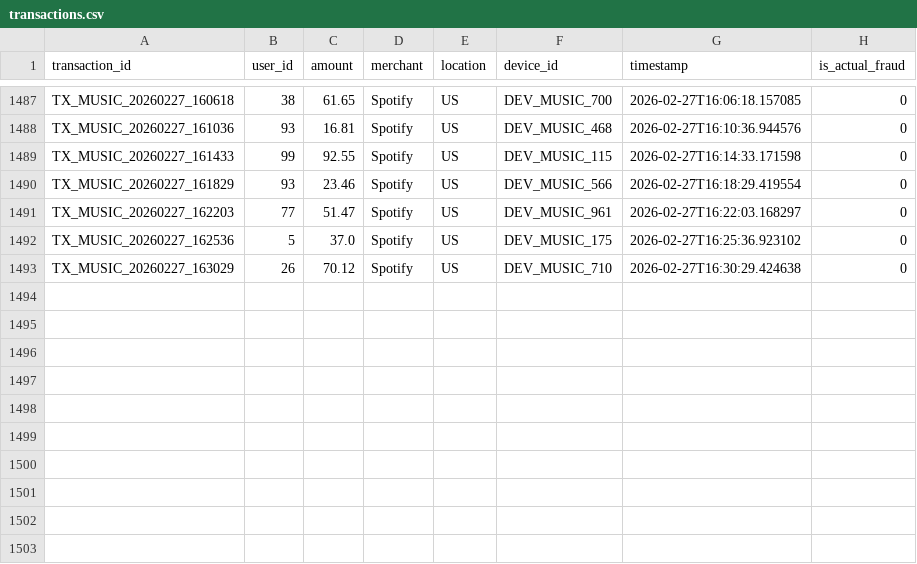
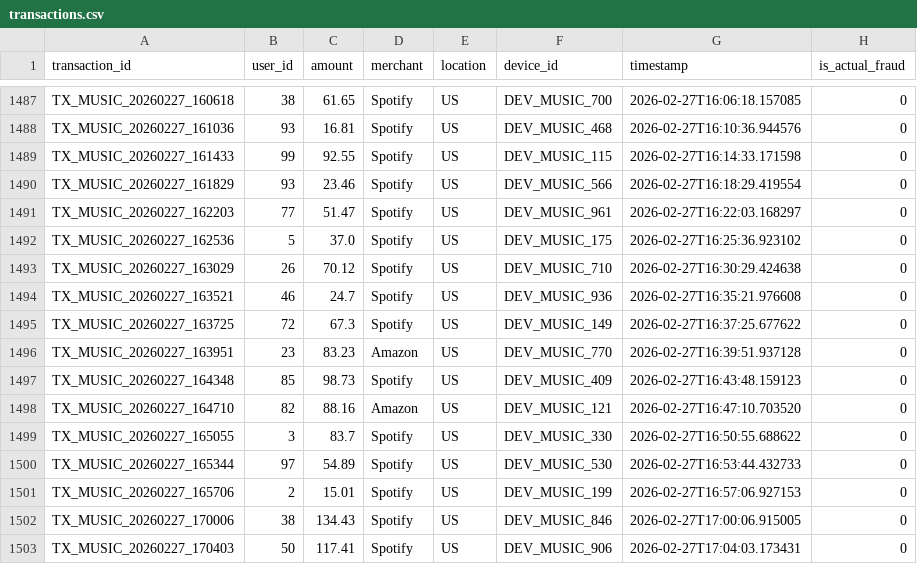
Before and after one commit to yusdesign/trier, a CSV file: data/transactions.csv, drawn as a sheet; only a part is shown, gaps mark what is left out.

```diff
--- a/data/transactions.csv
+++ b/data/transactions.csv
@@ -1493 +1493,11 @@ TX_MUSIC_20260227_162536,5,37.0,Spotify,US,DEV_MUSIC_175,2026-02-27T16:25:36.923
 TX_MUSIC_20260227_163029,26,70.12,Spotify,US,DEV_MUSIC_710,2026-02-27T16:30:29.424638,0
+TX_MUSIC_20260227_163521,46,24.7,Spotify,US,DEV_MUSIC_936,2026-02-27T16:35:21.976608,0
+TX_MUSIC_20260227_163725,72,67.3,Spotify,US,DEV_MUSIC_149,2026-02-27T16:37:25.677622,0
+TX_MUSIC_20260227_163951,23,83.23,Amazon,US,DEV_MUSIC_770,2026-02-27T16:39:51.937128,0
+TX_MUSIC_20260227_164348,85,98.73,Spotify,US,DEV_MUSIC_409,2026-02-27T16:43:48.159123,0
+TX_MUSIC_20260227_164710,82,88.16,Amazon,US,DEV_MUSIC_121,2026-02-27T16:47:10.703520,0
+TX_MUSIC_20260227_165055,3,83.7,Spotify,US,DEV_MUSIC_330,2026-02-27T16:50:55.688622,0
+TX_MUSIC_20260227_165344,97,54.89,Spotify,US,DEV_MUSIC_530,2026-02-27T16:53:44.432733,0
+TX_MUSIC_20260227_165706,2,15.01,Spotify,US,DEV_MUSIC_199,2026-02-27T16:57:06.927153,0
+TX_MUSIC_20260227_170006,38,134.43,Spotify,US,DEV_MUSIC_846,2026-02-27T17:00:06.915005,0
+TX_MUSIC_20260227_170403,50,117.41,Spotify,US,DEV_MUSIC_906,2026-02-27T17:04:03.173431,0
```
Also changed, not shown: music/plays.csv, 13 other files.
